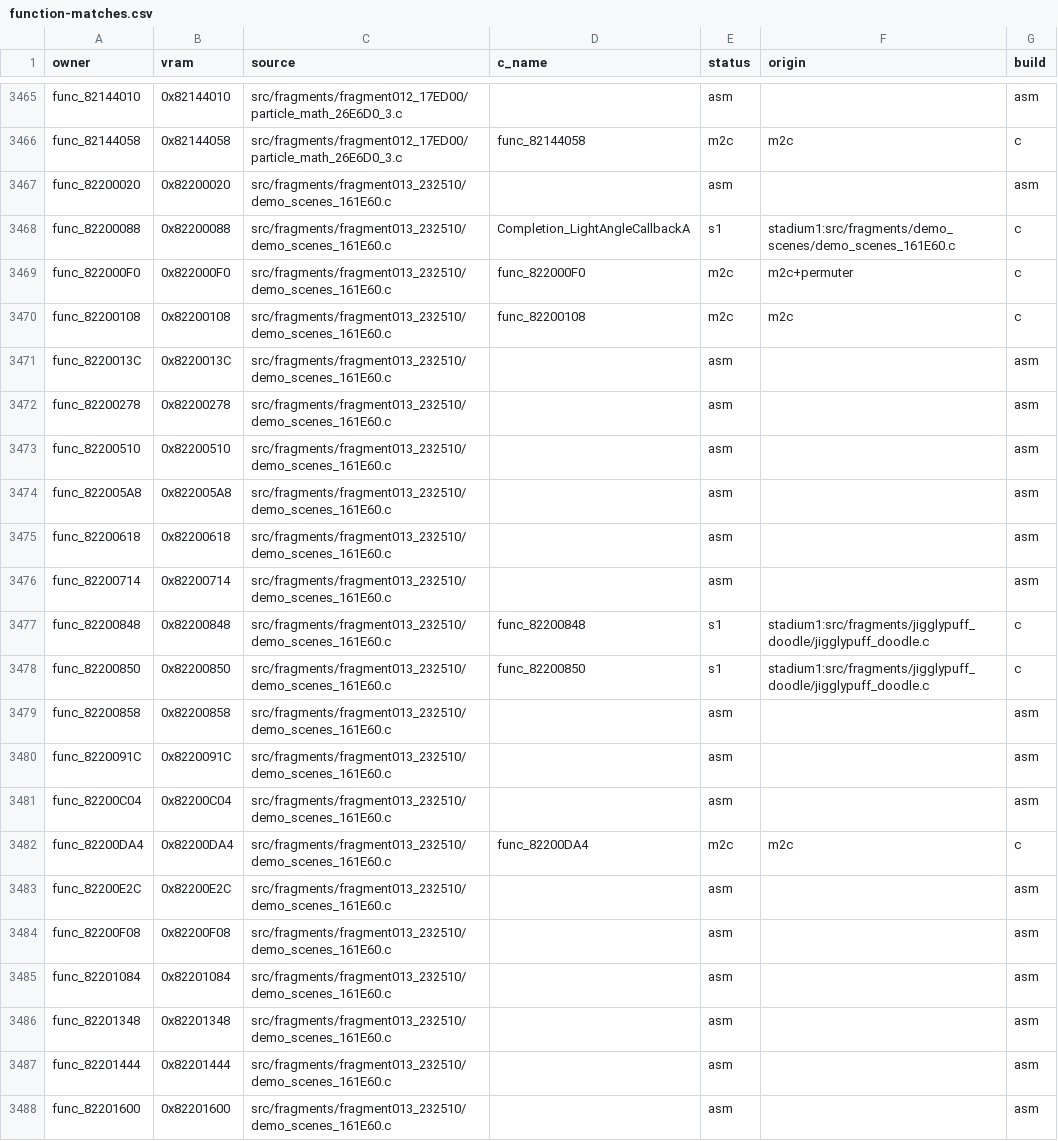
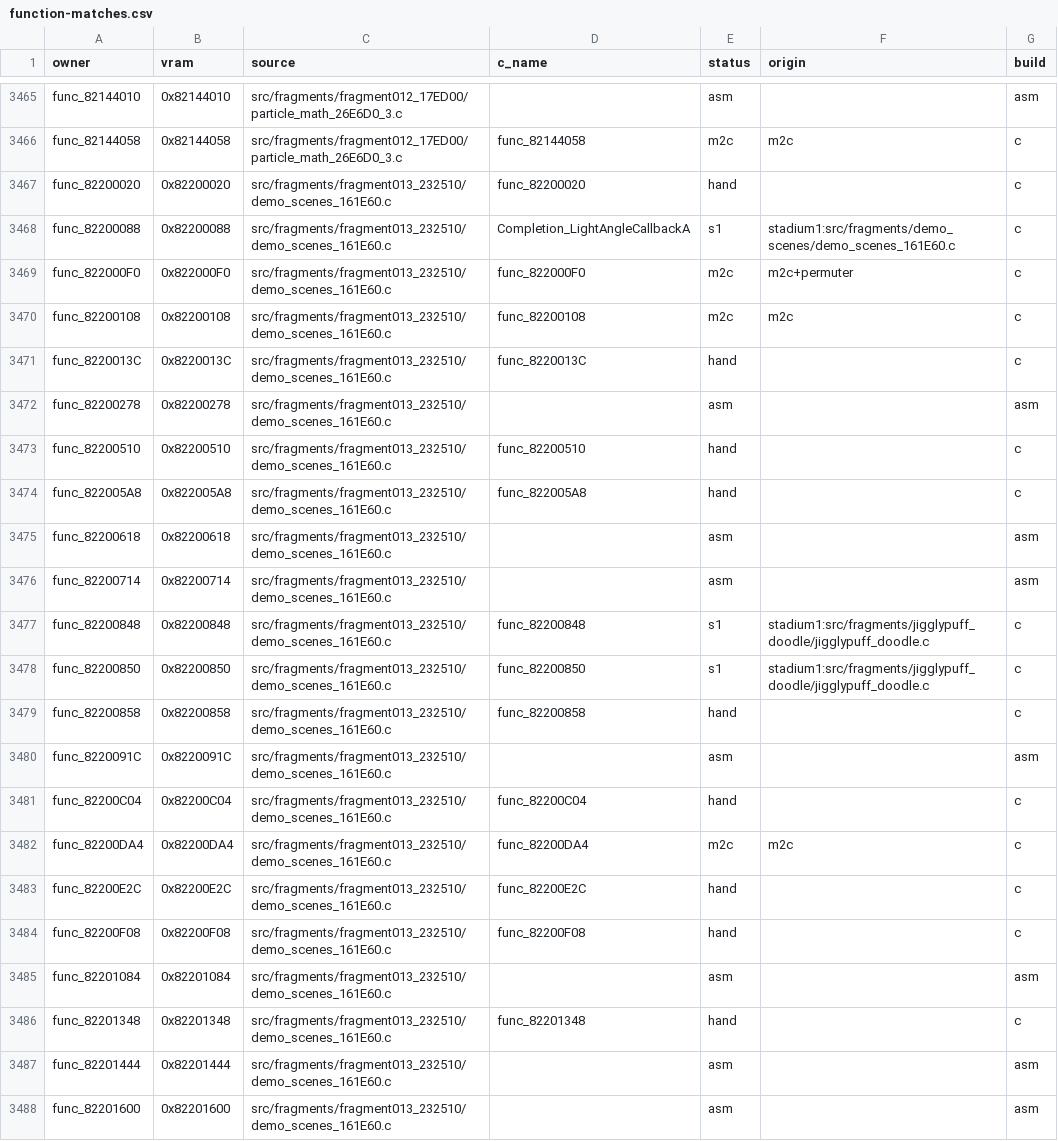
Before and after one commit to clearmoon247/pokestadium0, a CSV file: docs/function-matches.csv, drawn as a sheet; only a part is shown, gaps mark what is left out; the diff covers the shown part only.

```diff
--- a/docs/function-matches.csv
+++ b/docs/function-matches.csv
@@ -3466,3 +3466,3 @@ func_82144010,0x82144010,src/fragments/fragment012_17ED00/particle_math_26E6D0_3
 func_82144058,0x82144058,src/fragments/fragment012_17ED00/particle_math_26E6D0_3.c,func_82144058,m2c,m2c,c
-func_82200020,0x82200020,src/fragments/fragment013_232510/demo_scenes_161E60.c,,asm,,asm
+func_82200020,0x82200020,src/fragments/fragment013_232510/demo_scenes_161E60.c,func_82200020,hand,,c
 func_82200088,0x82200088,src/fragments/fragment013_232510/demo_scenes_161E60.c,Completion_LightAngleCallbackA,s1,stadium1:src/fragments/demo_scenes/demo_scenes_161E60.c,c
@@ -3470,6 +3470,6 @@ func_822000F0,0x822000F0,src/fragments/fragment013_232510/demo_scenes_161E60.c,f
 func_82200108,0x82200108,src/fragments/fragment013_232510/demo_scenes_161E60.c,func_82200108,m2c,m2c,c
-func_8220013C,0x8220013C,src/fragments/fragment013_232510/demo_scenes_161E60.c,,asm,,asm
+func_8220013C,0x8220013C,src/fragments/fragment013_232510/demo_scenes_161E60.c,func_8220013C,hand,,c
 func_82200278,0x82200278,src/fragments/fragment013_232510/demo_scenes_161E60.c,,asm,,asm
-func_82200510,0x82200510,src/fragments/fragment013_232510/demo_scenes_161E60.c,,asm,,asm
-func_822005A8,0x822005A8,src/fragments/fragment013_232510/demo_scenes_161E60.c,,asm,,asm
+func_82200510,0x82200510,src/fragments/fragment013_232510/demo_scenes_161E60.c,func_82200510,hand,,c
+func_822005A8,0x822005A8,src/fragments/fragment013_232510/demo_scenes_161E60.c,func_822005A8,hand,,c
 func_82200618,0x82200618,src/fragments/fragment013_232510/demo_scenes_161E60.c,,asm,,asm
@@ -3478,10 +3478,10 @@ func_82200848,0x82200848,src/fragments/fragment013_232510/demo_scenes_161E60.c,f
 func_82200850,0x82200850,src/fragments/fragment013_232510/demo_scenes_161E60.c,func_82200850,s1,stadium1:src/fragments/jigglypuff_doodle/jigglypuff_doodle.c,c
-func_82200858,0x82200858,src/fragments/fragment013_232510/demo_scenes_161E60.c,,asm,,asm
+func_82200858,0x82200858,src/fragments/fragment013_232510/demo_scenes_161E60.c,func_82200858,hand,,c
 func_8220091C,0x8220091C,src/fragments/fragment013_232510/demo_scenes_161E60.c,,asm,,asm
-func_82200C04,0x82200C04,src/fragments/fragment013_232510/demo_scenes_161E60.c,,asm,,asm
+func_82200C04,0x82200C04,src/fragments/fragment013_232510/demo_scenes_161E60.c,func_82200C04,hand,,c
 func_82200DA4,0x82200DA4,src/fragments/fragment013_232510/demo_scenes_161E60.c,func_82200DA4,m2c,m2c,c
-func_82200E2C,0x82200E2C,src/fragments/fragment013_232510/demo_scenes_161E60.c,,asm,,asm
-func_82200F08,0x82200F08,src/fragments/fragment013_232510/demo_scenes_161E60.c,,asm,,asm
+func_82200E2C,0x82200E2C,src/fragments/fragment013_232510/demo_scenes_161E60.c,func_82200E2C,hand,,c
+func_82200F08,0x82200F08,src/fragments/fragment013_232510/demo_scenes_161E60.c,func_82200F08,hand,,c
 func_82201084,0x82201084,src/fragments/fragment013_232510/demo_scenes_161E60.c,,asm,,asm
-func_82201348,0x82201348,src/fragments/fragment013_232510/demo_scenes_161E60.c,,asm,,asm
+func_82201348,0x82201348,src/fragments/fragment013_232510/demo_scenes_161E60.c,func_82201348,hand,,c
 func_82201444,0x82201444,src/fragments/fragment013_232510/demo_scenes_161E60.c,,asm,,asm
```
Also changed, not shown: 18 edited cells elsewhere in this file, 5 other files.
